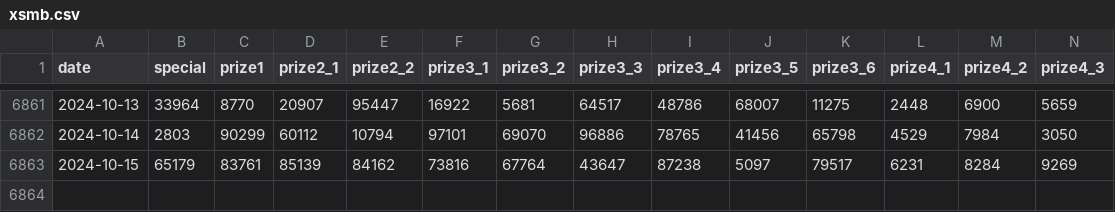
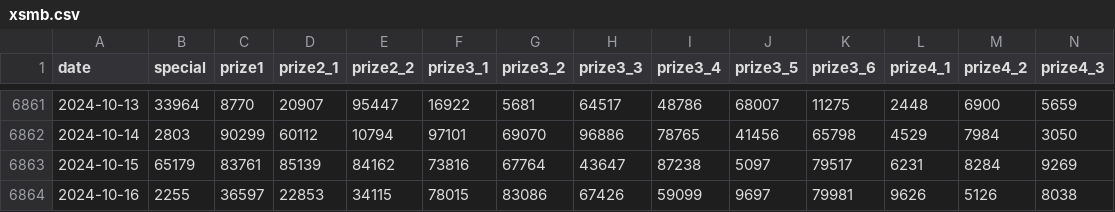
Before and after one commit to khiemdoan/vietnam-lottery-xsmb-analysis, a CSV file: data/xsmb.csv, drawn as a sheet; only a part is shown, gaps mark what is left out; rows hold the shown columns only; the diff names each change by its address in the sheet, - before the commit and + after, or states it on an @@ line.

```diff
--- a/data/xsmb.csv
+++ b/data/xsmb.csv
+row 6864: 2024-10-16 | 2255 | 36597 | 22853 | 34115 | 78015 | 83086 | 67426 | 59099 | 9697 | 79981 | 9626 | 5126 | 8038
```
Also changed, not shown: data/xsmb-2-digits.csv, 12 other files.
